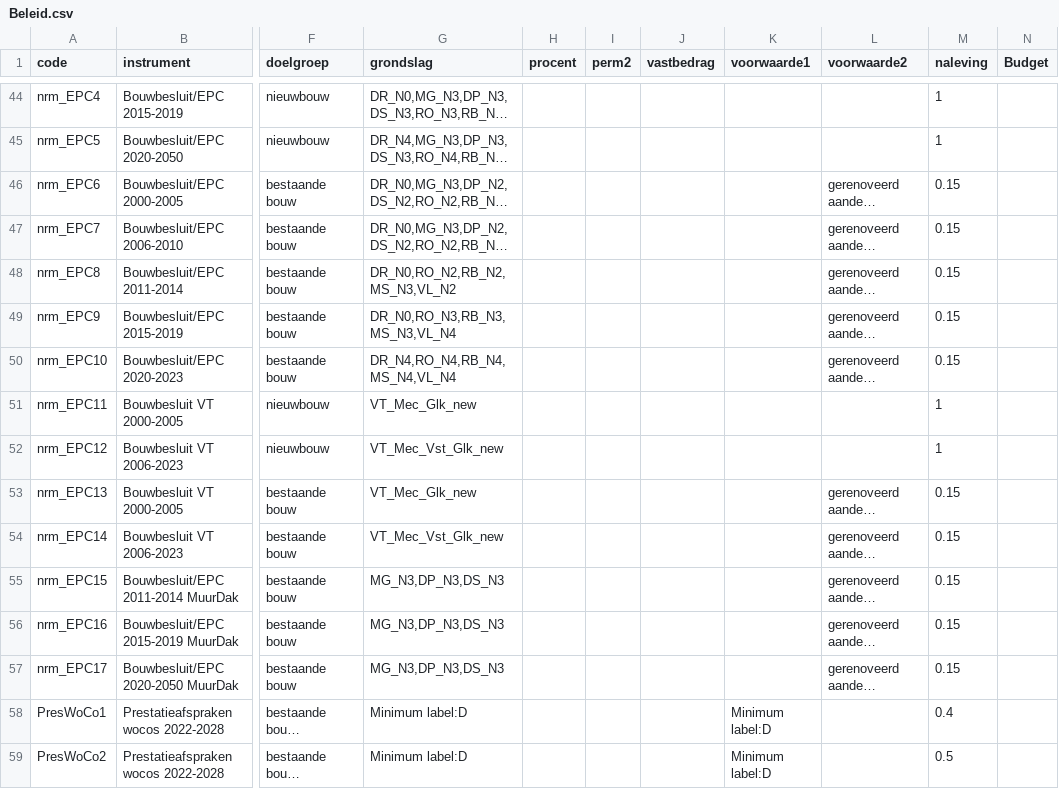
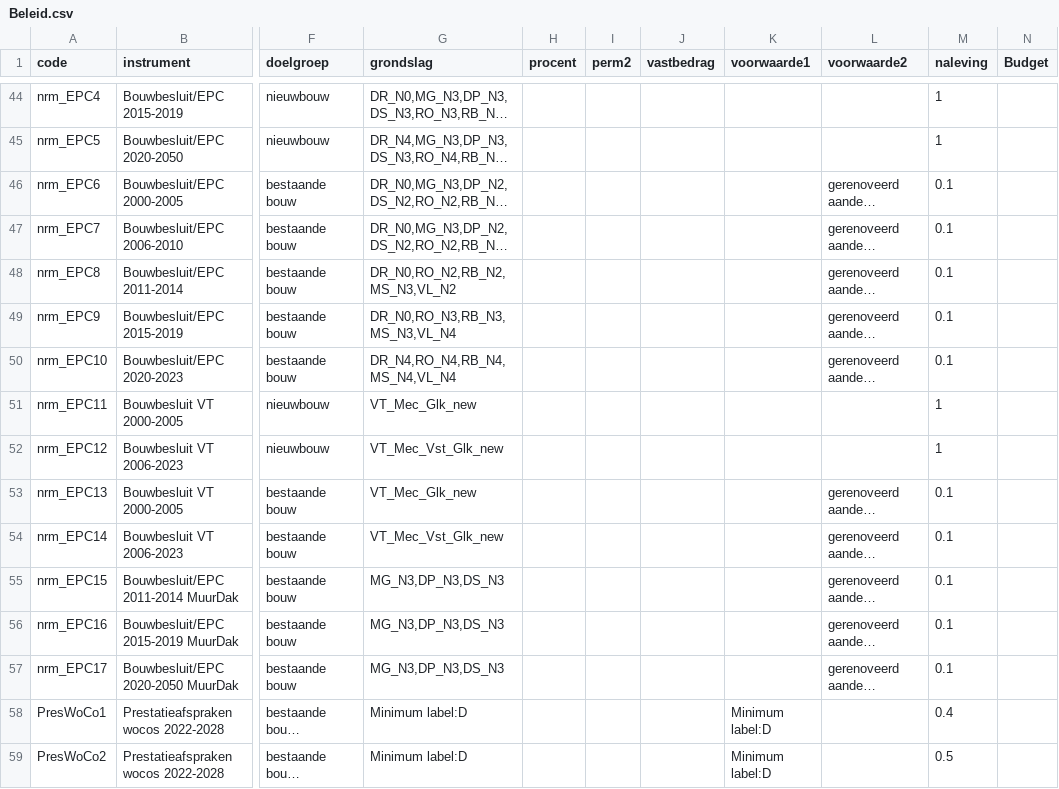
Before and after one commit to RuudvandenWijngaart/VestaDV, a CSV file: Runs/Beleid.csv, drawn as a sheet; only a part is shown, gaps mark what is left out; long unchanged cells end in …; the diff names each change by its address in the sheet, - before the commit and + after, or states it on an @@ line.

```diff
--- a/Runs/Beleid.csv
+++ b/Runs/Beleid.csv
-M46:M50 (naleving): 0.15
+M46:M50 (naleving): 0.1
-M53:M57 (naleving): 0.15
+M53:M57 (naleving): 0.1
```
Also changed, not shown: 4 other files.
